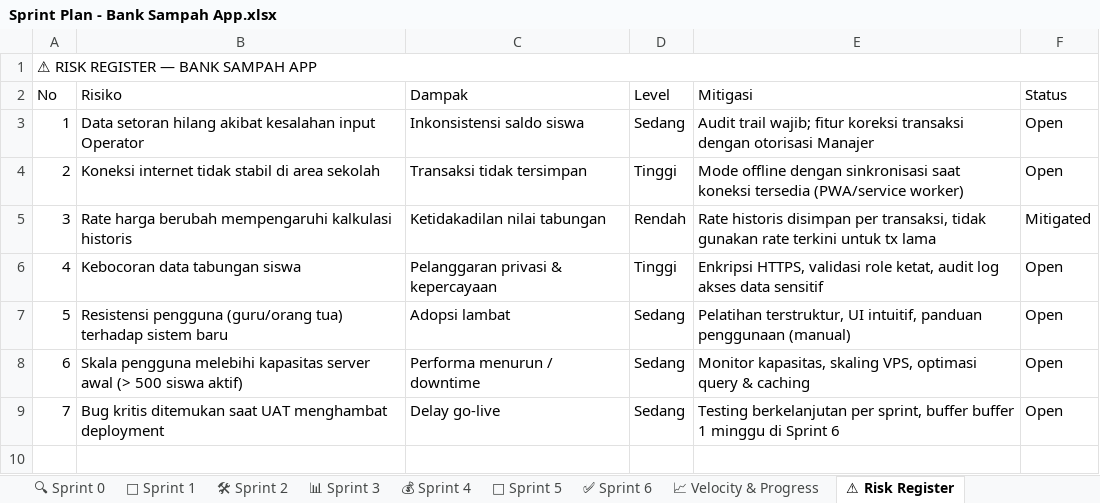
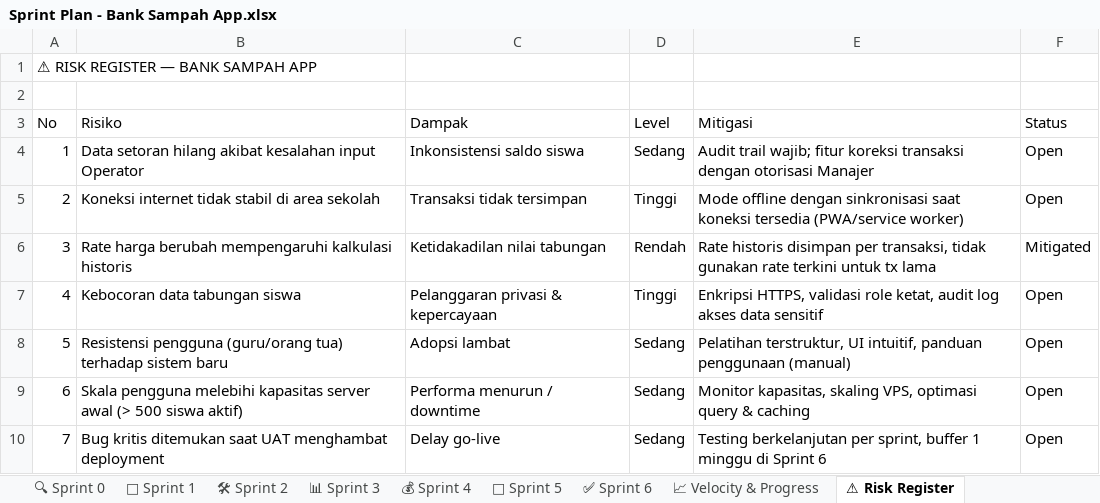
Before and after one commit to Azurakun/DAMAY-banksampah, an Excel workbook: Sprint Plan - Bank Sampah App.xlsx, sheet ⚠ Risk Register, drawn as a sheet; values as stored, in another font and other column widths than the file's, no cell formats; removed rows and columns are numbered as before the commit, all else as after; the diff names each change by its address in the sheet, - before the commit and + after, or states it on an @@ line.

```diff
--- a/Sprint Plan - Bank Sampah App.xlsx (sheet ⚠ Risk Register)
+++ b/Sprint Plan - Bank Sampah App.xlsx (sheet ⚠ Risk Register)
+row 1: ⚠ RISK REGISTER — BANK SAMPAH APP
@@ column A (No) renumbered in row 2 @@
-A1:F1 merged
-E10 (Mitigasi): …sprint, buffer buffer 1 minggu…
+E10 (Mitigasi): …sprint, buffer 1 minggu…
```
Also changed, not shown: sheet 📋 Project Overview, sheet ✅ Definition of Done, sheet 📦 Product Backlog, sheet 🚀 Sprint 1, sheet 🛠 Sprint 2, sheet 📊 Sprint 3, 5 more sheets, cell formats, Logbook Kerja Praktek - Bank Sampah App.xlsx, 51 other files.
